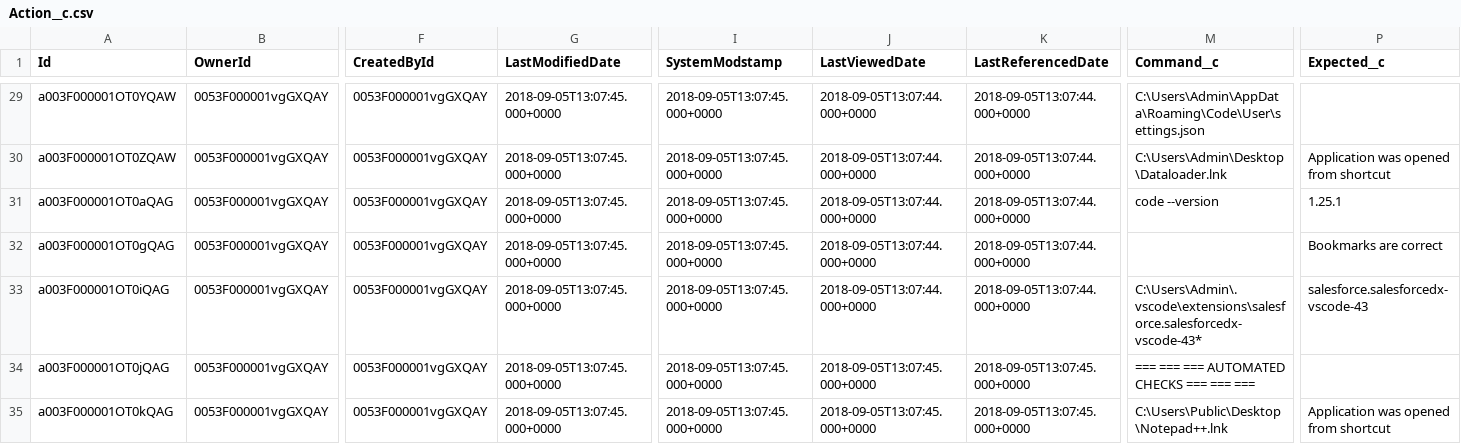
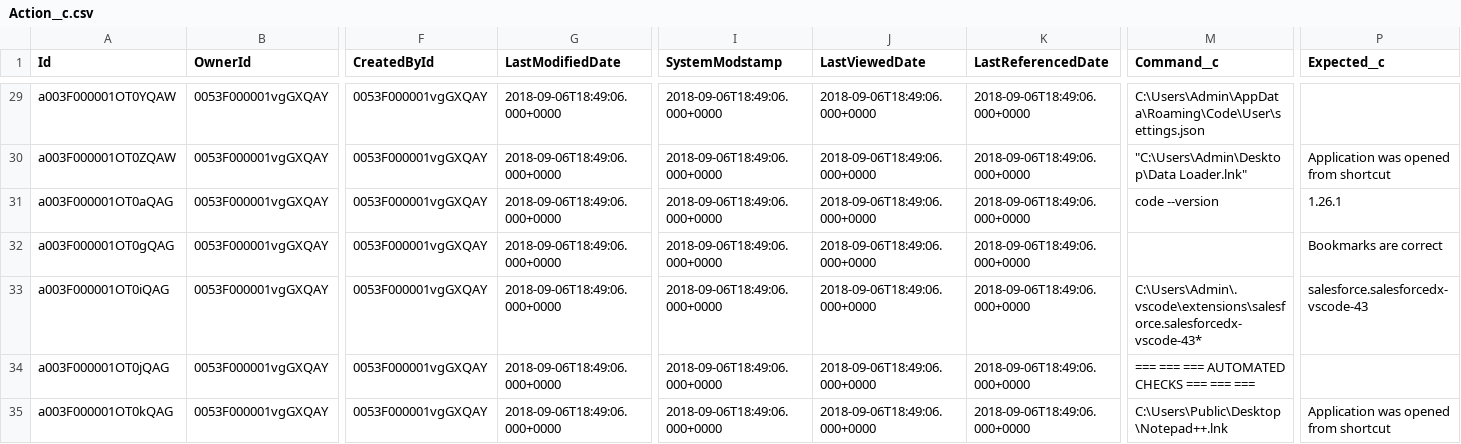
Before and after one commit to eltoroit/PCTesterScript_Builder, a CSV file: assets/data/Action__c.csv, drawn as a sheet; only a part is shown, gaps mark what is left out; the diff covers the shown part only; the diff names each change by its address in the sheet, - before the commit and + after, or states it on an @@ line.

Commit message:
Data and scripts updated

```diff
--- a/assets/data/Action__c.csv
+++ b/assets/data/Action__c.csv
-G29:G35 (LastModifiedDate): 2018-09-05T13:07:45.000+0000
+G29:G35 (LastModifiedDate): 2018-09-06T18:49:06.000+0000
-I29:I35 (SystemModstamp): 2018-09-05T13:07:45.000+0000
+I29:I35 (SystemModstamp): 2018-09-06T18:49:06.000+0000
-J29:J33 (LastViewedDate): 2018-09-05T13:07:44.000+0000
+J29:J33 (LastViewedDate): 2018-09-06T18:49:06.000+0000
-K29:K33 (LastReferencedDate): 2018-09-05T13:07:44.000+0000
+K29:K33 (LastReferencedDate): 2018-09-06T18:49:06.000+0000
-M30 (Command__c): C:\Users\Admin\Desktop\Dataloader.lnk
+M30 (Command__c): "C:\Users\Admin\Desktop\Data Loader.lnk"
-P31 (Expected__c): 1.25.1
+P31 (Expected__c): 1.26.1
-J34:J35 (LastViewedDate): 2018-09-05T13:07:45.000+0000
+J34:J35 (LastViewedDate): 2018-09-06T18:49:06.000+0000
-K34:K35 (LastReferencedDate): 2018-09-05T13:07:45.000+0000
+K34:K35 (LastReferencedDate): 2018-09-06T18:49:06.000+0000
```
Also changed, not shown: 144 edited cells elsewhere in this file, assets/data/Event__c.csv, 4 other files.
